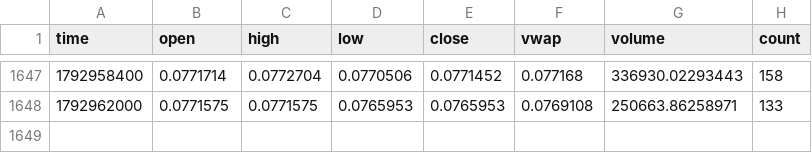
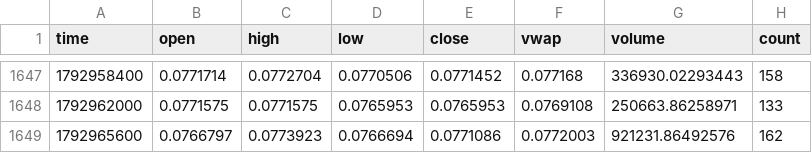
Before and after one commit to bookerfin-pixel/quantloop, a CSV file: state/candles/DOGE.csv, drawn as a sheet; only a part is shown, gaps mark what is left out.

```diff
--- a/state/candles/DOGE.csv
+++ b/state/candles/DOGE.csv
@@ -1648 +1648,2 @@ time,open,high,low,close,vwap,volume,count
 1792962000,0.0771575,0.0771575,0.0765953,0.0765953,0.0769108,250663.86258971,133
+1792965600,0.0766797,0.0773923,0.0766694,0.0771086,0.0772003,921231.86492576,162
```
Also changed, not shown: state/candles/ADA.csv, state/candles/LINK.csv, 23 other files.
